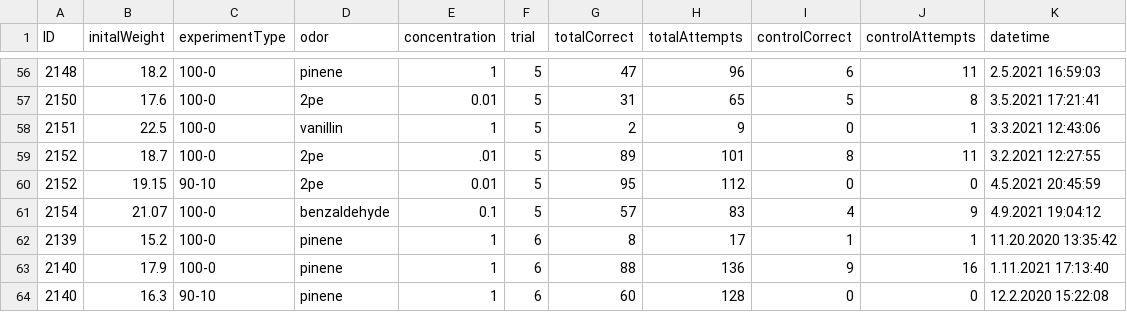
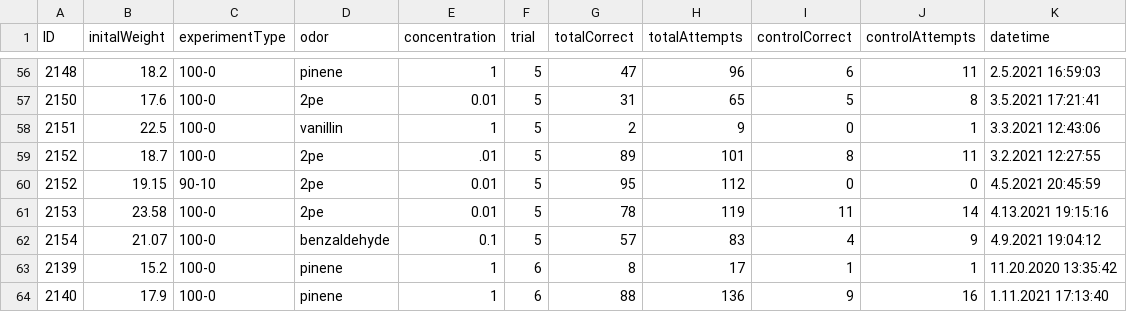
Before and after one commit to civond/FMON_DataManagement, a CSV file: FMON_performanceData.csv, drawn as a sheet; only a part is shown, gaps mark what is left out; the shorter side is filled out with more unchanged rows.

Commit message:
FMON Python push (last updated: 2021-04-13)

```diff
--- a/FMON_performanceData.csv
+++ b/FMON_performanceData.csv
@@ -60,2 +60,3 @@ ID,initalWeight,experimentType,odor,concentration,trial,totalCorrect,totalAttemp
 2152,19.15,90-10,2pe,0.01,5,95,112,0,0,4.5.2021 20:45:59
+2153,23.58,100-0,2pe,0.01,5,78,119,11,14,4.13.2021 19:15:16
 2154,21.07,100-0,benzaldehyde,0.1,5,57,83,4,9,4.9.2021 19:04:12
```
Also changed, not shown: 10 other files.
